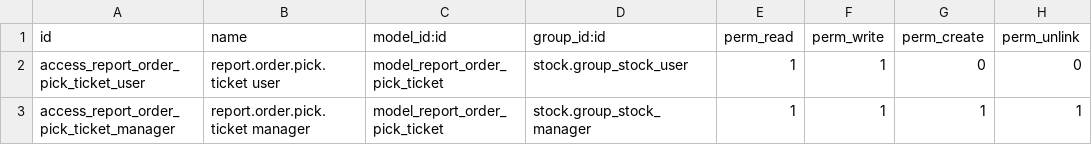
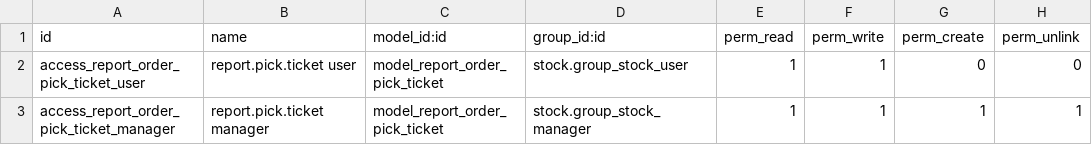
Before and after one commit to bits-amitrathod/odoo12, a CSV file: reports/pick_ticket/security/ir.model.access.csv, drawn as a sheet.

Commit message:
pick ticket report fix

```diff
--- a/reports/pick_ticket/security/ir.model.access.csv
+++ b/reports/pick_ticket/security/ir.model.access.csv
@@ -1,3 +1,3 @@
 id,name,model_id:id,group_id:id,perm_read,perm_write,perm_create,perm_unlink
-access_report_order_pick_ticket_user,report.order.pick.ticket user,model_report_order_pick_ticket,stock.group_stock_user,1,1,0,0
-access_report_order_pick_ticket_manager,report.order.pick.ticket manager,model_report_order_pick_ticket,stock.group_stock_manager,1,1,1,1
+access_report_order_pick_ticket_user,report.pick.ticket user,model_report_order_pick_ticket,stock.group_stock_user,1,1,0,0
+access_report_order_pick_ticket_manager,report.pick.ticket manager,model_report_order_pick_ticket,stock.group_stock_manager,1,1,1,1
```
Also changed, not shown: 6 other files.
